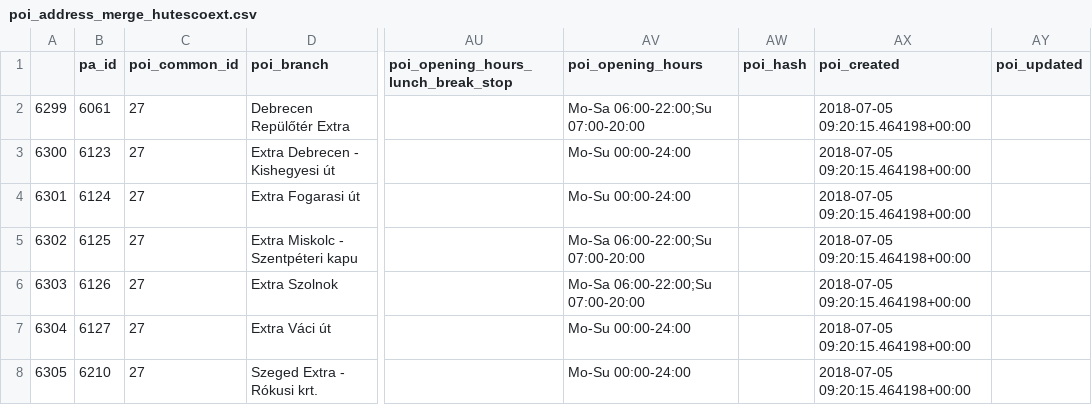
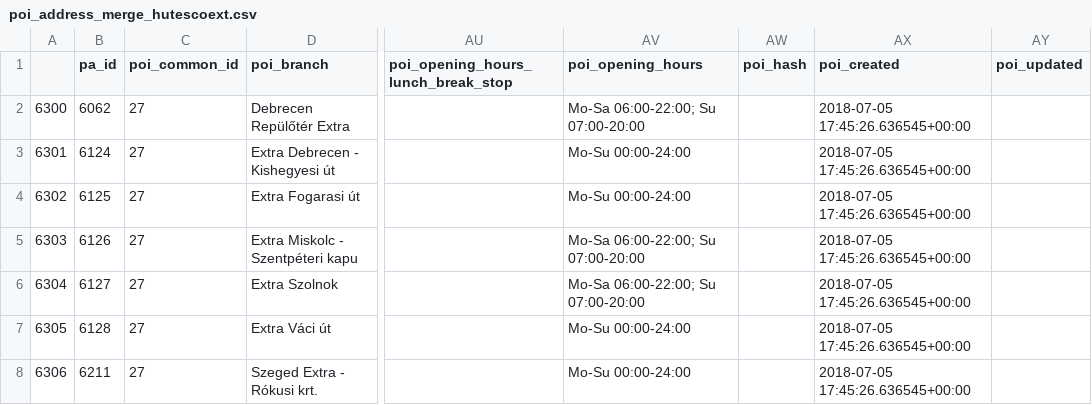
Before and after one commit to KAMI911/osm-import-request, a CSV file: hu_tesco/poi_address_merge_hutescoext.csv, drawn as a sheet; only a part is shown, gaps mark what is left out; the diff names each change by its address in the sheet, - before the commit and + after, or states it on an @@ line.

```diff
--- a/hu_tesco/poi_address_merge_hutescoext.csv
+++ b/hu_tesco/poi_address_merge_hutescoext.csv
@@ column A renumbered from row 2 down @@
-B2 (pa_id): 6061
+B2 (pa_id): 6062
-AV2 (poi_opening_hours): Mo-Sa 06:00-22:00;Su 07:00-20:00
+AV2 (poi_opening_hours): Mo-Sa 06:00-22:00; Su 07:00-20:00
-AX2:AX8 (poi_created): 2018-07-05 09:20:15.464198+00:00
+AX2:AX8 (poi_created): 2018-07-05 17:45:26.636545+00:00
-B3 (pa_id): 6123
+B3 (pa_id): 6124
-B4 (pa_id): 6124
+B4 (pa_id): 6125
-B5 (pa_id): 6125
+B5 (pa_id): 6126
-AV5:AV6 (poi_opening_hours): Mo-Sa 06:00-22:00;Su 07:00-20:00
+AV5:AV6 (poi_opening_hours): Mo-Sa 06:00-22:00; Su 07:00-20:00
-B6 (pa_id): 6126
+B6 (pa_id): 6127
-B7 (pa_id): 6127
+B7 (pa_id): 6128
-B8 (pa_id): 6210
+B8 (pa_id): 6211
```
Also changed, not shown: hu_posta/poi_address_merge_hupostacse.csv, hu_posta/poi_address_merge_hupostacso.csv, 11 other files.
